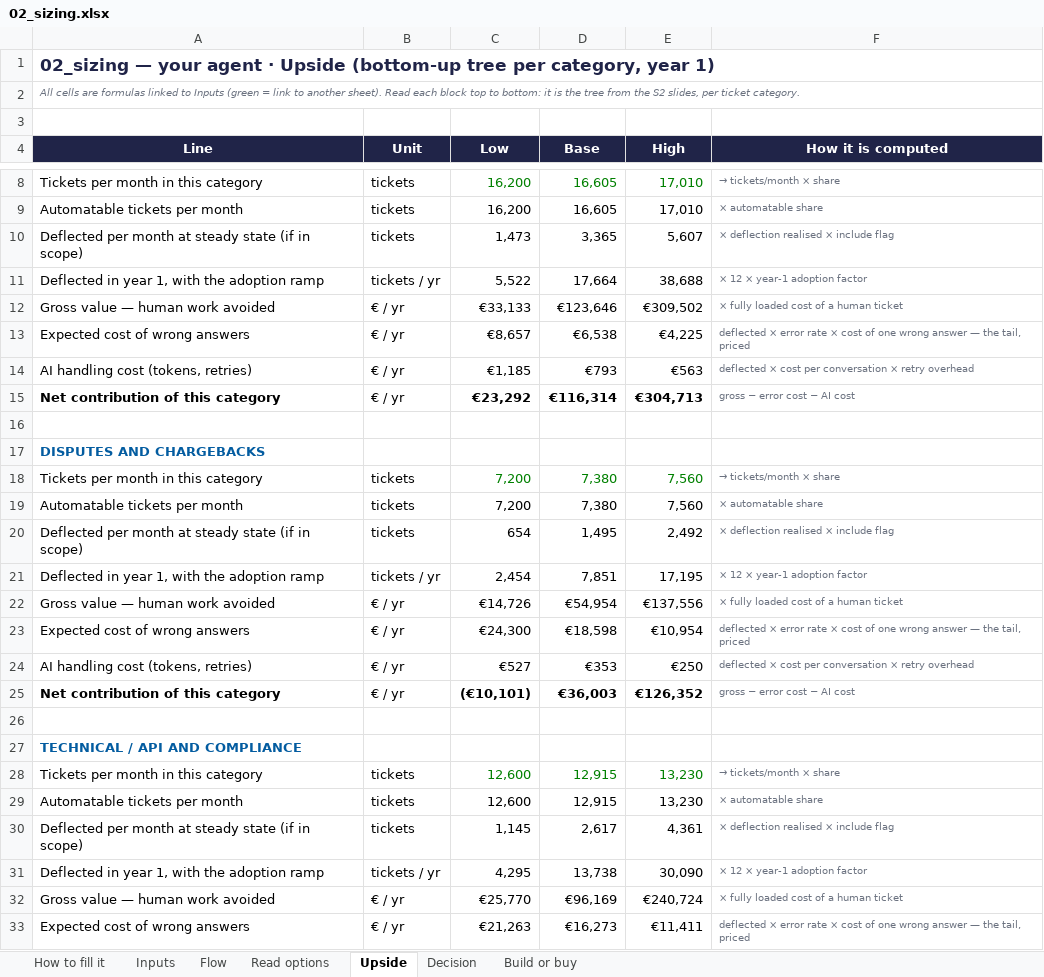
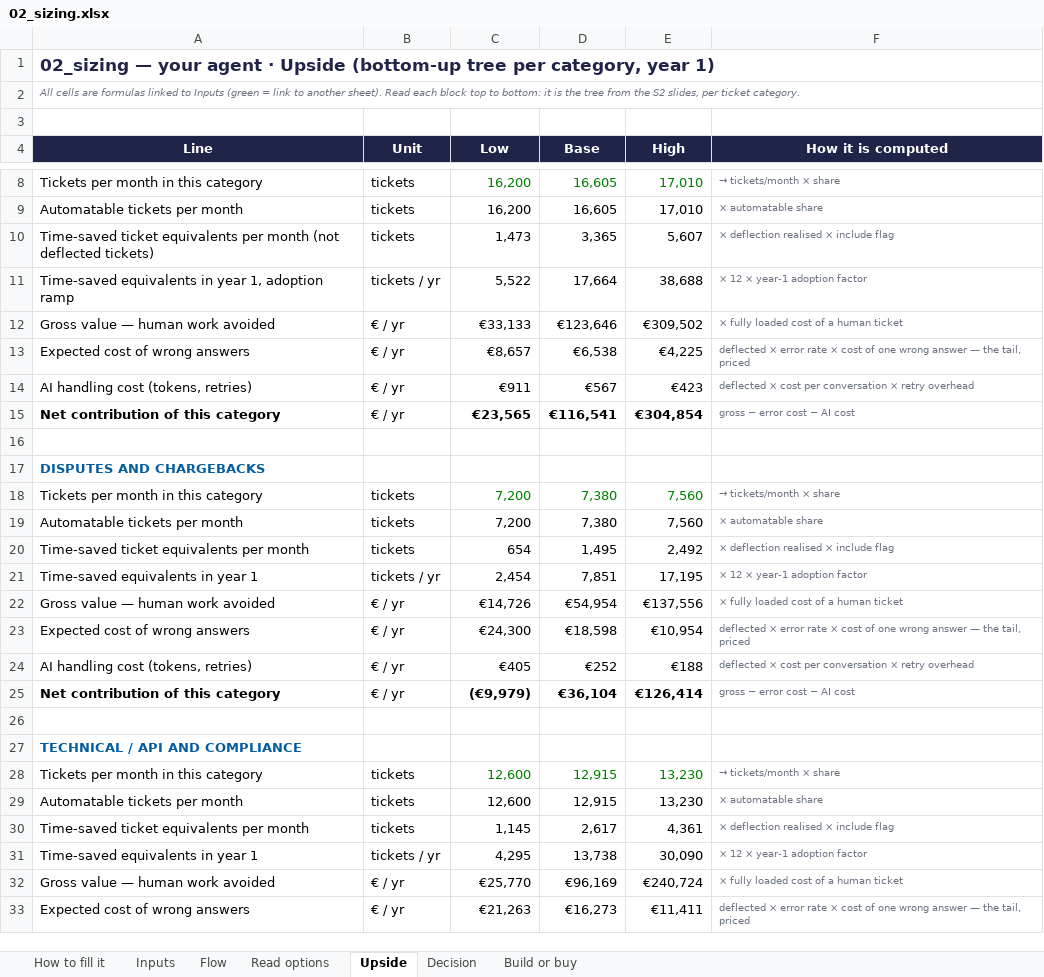
Before and after one commit to Xenodion/data-ai-product-to-delivery-navy, an Excel workbook: 02_sizing.xlsx, sheet Upside, drawn as a sheet; only a part is shown, gaps mark what is left out; values as stored, in another font and other column widths than the file's, no borders; the diff covers the shown part only; the diff names each change by its address in the sheet, - before the commit and + after, or states it on an @@ line.

```diff
--- a/02_sizing.xlsx (sheet Upside)
+++ b/02_sizing.xlsx (sheet Upside)
-A10 (Line): Deflected per month at steady state (if in scope)
+A10 (Line): Time-saved ticket equivalents per month (not deflected tickets)
-A11 (Line): Deflected in year 1, with the adoption ramp
+A11 (Line): Time-saved equivalents in year 1, adoption ramp
-C14 (Low): €1,185
+C14 (Low): €911
-D14 (Base): €793
+D14 (Base): €567
-E14 (High): €563
+E14 (High): €423
-C15 (Low): €23,292
+C15 (Low): €23,565
-D15 (Base): €116,314
+D15 (Base): €116,541
-E15 (High): €304,713
+E15 (High): €304,854
-A20 (Line): Deflected per month at steady state (if in scope)
+A20 (Line): Time-saved ticket equivalents per month
-A21 (Line): Deflected in year 1, with the adoption ramp
+A21 (Line): Time-saved equivalents in year 1
-C24 (Low): €527
+C24 (Low): €405
-D24 (Base): €353
+D24 (Base): €252
-E24 (High): €250
+E24 (High): €188
-C25 (Low): (€10,101)
+C25 (Low): (€9,979)
-D25 (Base): €36,003
+D25 (Base): €36,104
-E25 (High): €126,352
+E25 (High): €126,414
-A30 (Line): Deflected per month at steady state (if in scope)
+A30 (Line): Time-saved ticket equivalents per month
-A31 (Line): Deflected in year 1, with the adoption ramp
+A31 (Line): Time-saved equivalents in year 1
```
Also changed, not shown: 14 edited cells elsewhere in this sheet, sheet Decision, sheet Flow, sheet Read options, sheet Inputs, sheet Build or buy, formulas that keep their value, 26 other files.
